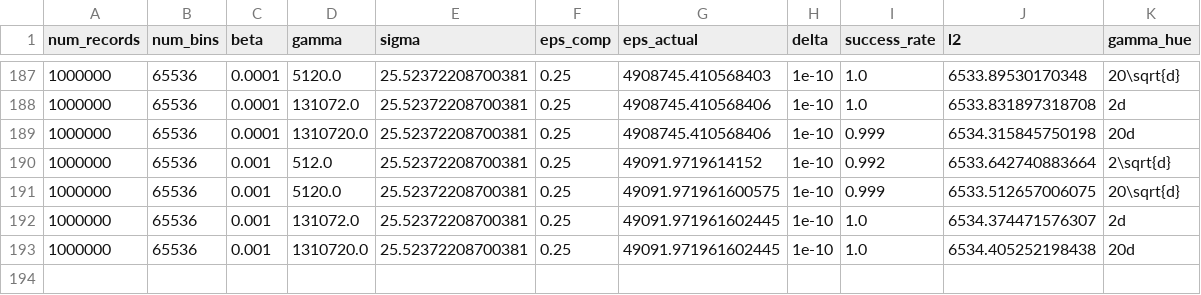
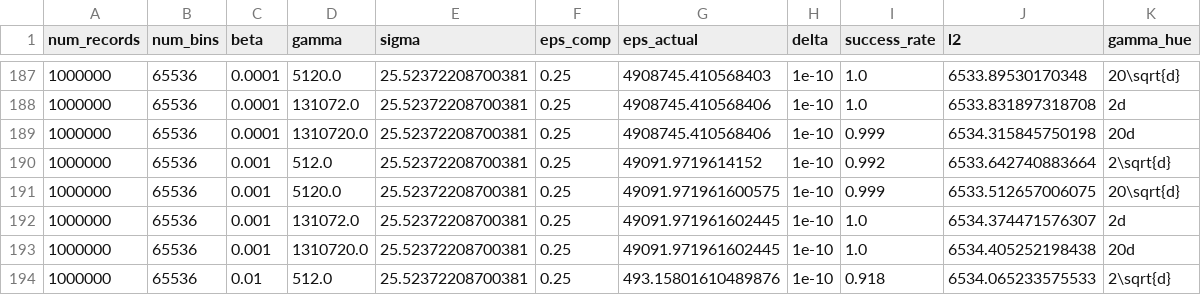
Before and after one commit to jvhs0706/GPM, a CSV file: logs/hist-da.csv, drawn as a sheet; only a part is shown, gaps mark what is left out.

Commit message:
Add histogram results to logs/hist-da.csv, with num_bins=65536, eps=0.25, beta=1e-2, gamma=512.

```diff
--- a/logs/hist-da.csv
+++ b/logs/hist-da.csv
@@ -193 +193,2 @@ num_records,num_bins,beta,gamma,sigma,eps_comp,eps_actual,delta,success_rate,l2,
 1000000,65536,0.001,1310720.0,25.52372208700381,0.25,49091.971961602445,1e-10,1.0,6534.405252198438,20d
+1000000,65536,0.01,512.0,25.52372208700381,0.25,493.15801610489876,1e-10,0.918,6534.065233575533,2\sqrt{d}
```
